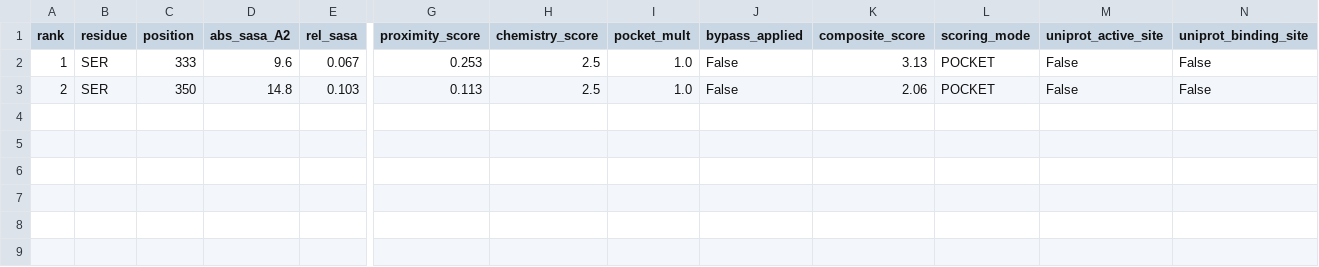
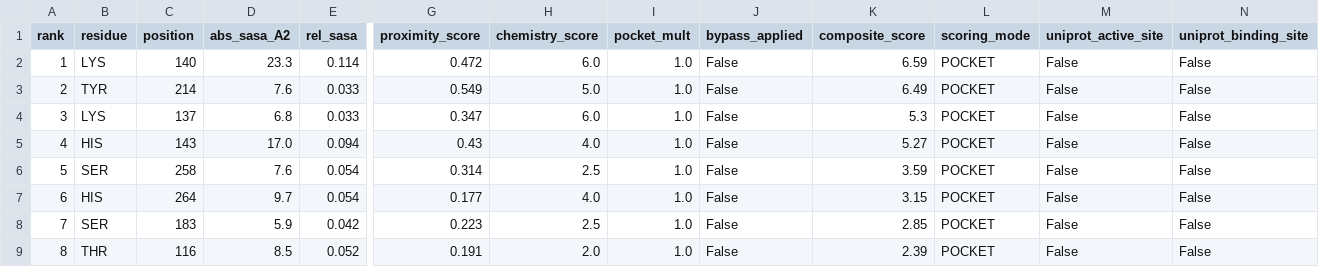
Before and after one commit to axarabioscience/axara-covalent-30, a CSV file: TDP43_Covalent_Tractability_Map_v1/AXARA_TDP43_Tractability_Map_v1.csv, drawn as a sheet; only a part is shown, gaps mark what is left out; rows hold the shown columns only; the diff names each change by its address in the sheet, - before the commit and + after, or states it on an @@ line.

Commit message:
TDP-43 free-tier regen: PDB swap to 4BS2 (RRM1+RRM2, contains C173); literature note added (Pirie 2021 PNAS: C173 redox-active, engine recommends accessible LYS140/TYR214 for folded protein)

```diff
--- a/TDP43_Covalent_Tractability_Map_v1/AXARA_TDP43_Tractability_Map_v1.csv
+++ b/TDP43_Covalent_Tractability_Map_v1/AXARA_TDP43_Tractability_Map_v1.csv
-B2 (residue): SER
+B2 (residue): LYS
-C2 (position): 333
+C2 (position): 140
-D2 (abs_sasa_A2): 9.6
+D2 (abs_sasa_A2): 23.3
-E2 (rel_sasa): 0.067
+E2 (rel_sasa): 0.114
-G2 (proximity_score): 0.253
+G2 (proximity_score): 0.472
-H2 (chemistry_score): 2.5
+H2 (chemistry_score): 6.0
-K2 (composite_score): 3.13
+K2 (composite_score): 6.59
-B3 (residue): SER
+B3 (residue): TYR
-C3 (position): 350
+C3 (position): 214
-D3 (abs_sasa_A2): 14.8
+D3 (abs_sasa_A2): 7.6
-E3 (rel_sasa): 0.103
+E3 (rel_sasa): 0.033
-G3 (proximity_score): 0.113
+G3 (proximity_score): 0.549
-H3 (chemistry_score): 2.5
+H3 (chemistry_score): 5.0
-K3 (composite_score): 2.06
+K3 (composite_score): 6.49
+row 4: 3 | LYS | 137 | 6.8 | 0.033 | 0.347 | 6.0 | 1.0 | False | 5.3 | POCKET | False | False
+row 5: 4 | HIS | 143 | 17.0 | 0.094 | 0.43 | 4.0 | 1.0 | False | 5.27 | POCKET | False | False
+row 6: 5 | SER | 258 | 7.6 | 0.054 | 0.314 | 2.5 | 1.0 | False | 3.59 | POCKET | False | False
+row 7: 6 | HIS | 264 | 9.7 | 0.054 | 0.177 | 4.0 | 1.0 | False | 3.15 | POCKET | False | False
+row 8: 7 | SER | 183 | 5.9 | 0.042 | 0.223 | 2.5 | 1.0 | False | 2.85 | POCKET | False | False
+row 9: 8 | THR | 116 | 8.5 | 0.052 | 0.191 | 2.0 | 1.0 | False | 2.39 | POCKET | False | False
```
Also changed, not shown: 3 other files.
